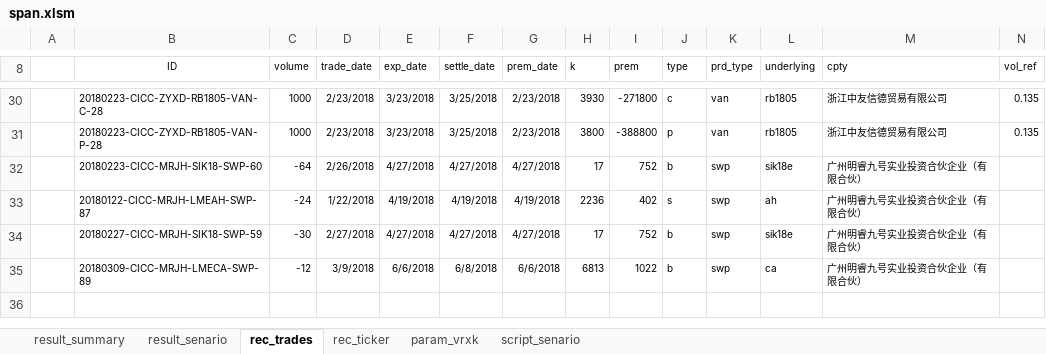
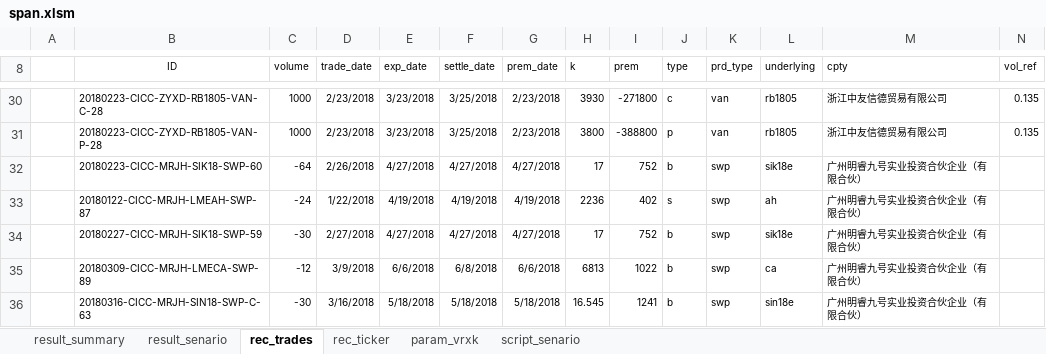
Before and after one commit to wusf/CmdtyOTC, an Excel workbook: project/span.xlsm, sheet rec_trades, drawn as a sheet; only a part is shown, gaps mark what is left out; values as stored, in another font and other column widths than the file's, no borders; table styles not drawn; the diff names each change by its address in the sheet, - before the commit and + after, or states it on an @@ line.

```diff
--- a/project/span.xlsm (sheet rec_trades)
+++ b/project/span.xlsm (sheet rec_trades)
+row 36:  | 20180316-CICC-MRJH-SIN18-SWP-C-63 | -30 | 3/16/2018 | 5/18/2018 | 5/18/2018 | 5/18/2018 | 16.545 | 1241 | b | swp | sin18e | 广州明睿九号实业投资合伙企业（有限合伙）
```
Also changed, not shown: sheet result_senario, sheet rec_ticker, hidden cells, charts or pictures, 3 other files.
